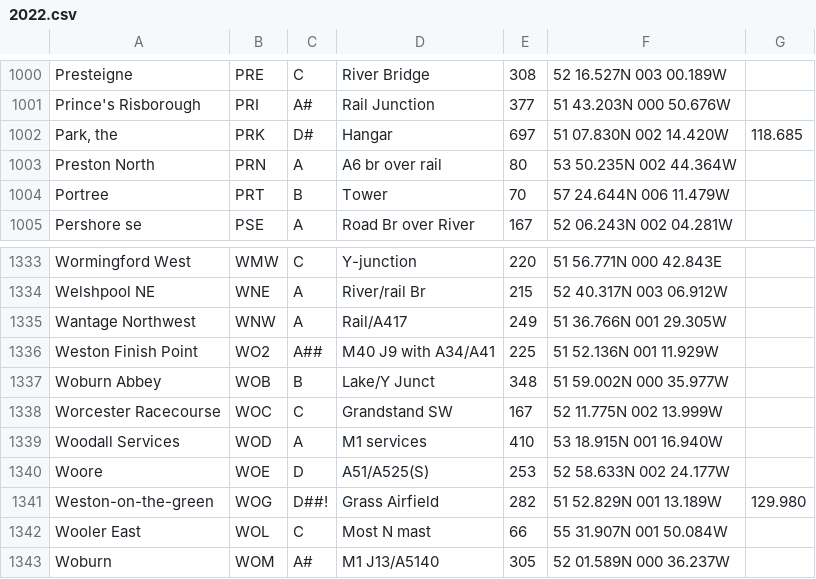
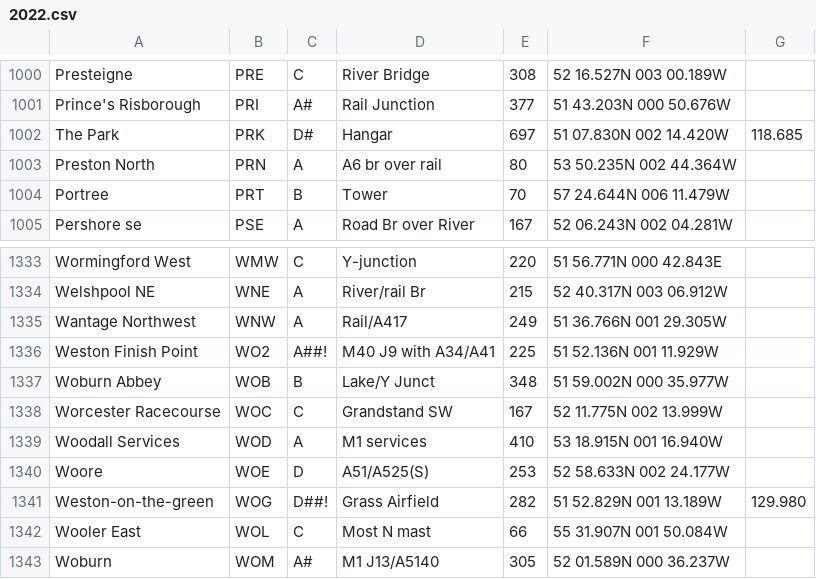
Before and after one commit to ahsparrow/turnpoints, a CSV file: 2022.csv, drawn as a sheet; only a part is shown, gaps mark what is left out.

Commit message:
Mark WO2 as non-comp

```diff
--- a/2022.csv
+++ b/2022.csv
@@ -1001,3 +1001,3 @@ Presteigne,PRE,C,River Bridge,308,52 16.527N 003 00.189W,
 Prince's Risborough,PRI,A#,Rail Junction,377,51 43.203N 000 50.676W,
-"Park, the",PRK,D#,Hangar,697,51 07.830N 002 14.420W,118.685
+The Park,PRK,D#,Hangar,697,51 07.830N 002 14.420W,118.685
 Preston North,PRN,A,A6 br over rail,80,53 50.235N 002 44.364W,
@@ -1335,3 +1335,3 @@ Welshpool NE,WNE,A,River/rail Br,215,52 40.317N 003 06.912W,
 Wantage Northwest,WNW,A,Rail/A417,249,51 36.766N 001 29.305W,
-Weston Finish Point,WO2,A##,M40 J9 with A34/A41,225,51 52.136N 001 11.929W,
+Weston Finish Point,WO2,A##!,M40 J9 with A34/A41,225,51 52.136N 001 11.929W,
 Woburn Abbey,WOB,B,Lake/Y Junct,348,51 59.002N 000 35.977W,
```
